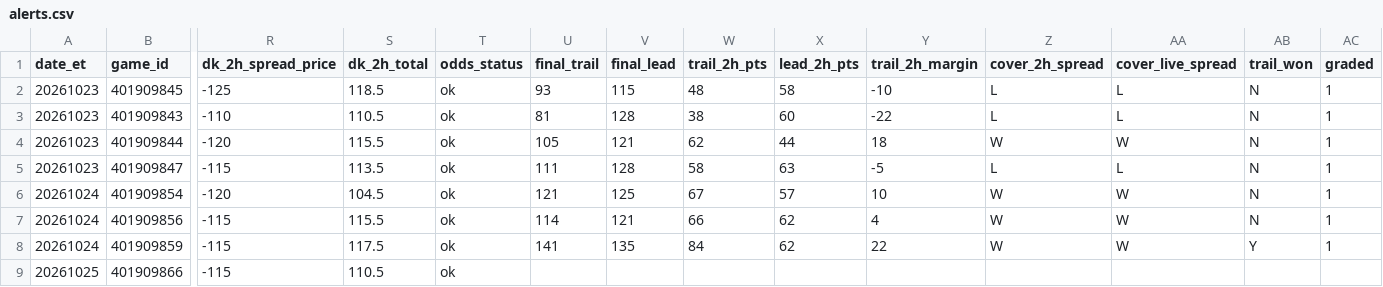
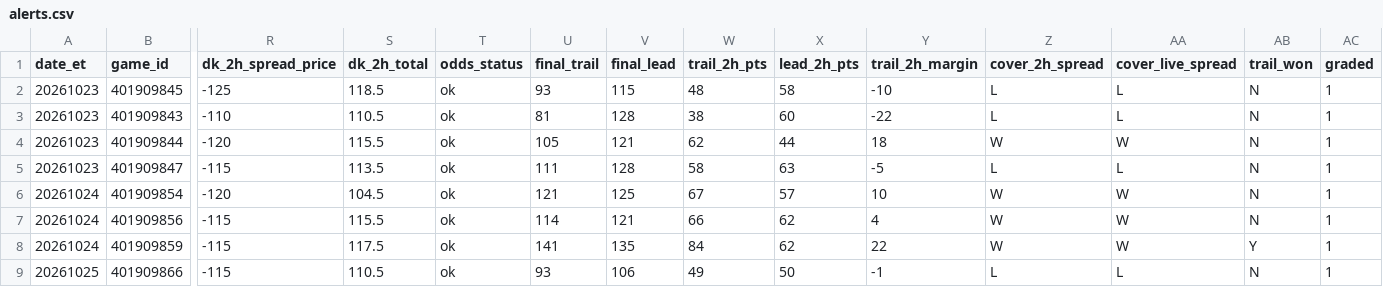
Before and after one commit to TeamComeback/2H-Comeback, a CSV file: data/alerts.csv, drawn as a sheet; only a part is shown, gaps mark what is left out; the diff names each change by its address in the sheet, - before the commit and + after, or states it on an @@ line.

Commit message:
Alert log 2026-10-26

```diff
--- a/data/alerts.csv
+++ b/data/alerts.csv
-U9 (final_trail): (empty)
+U9 (final_trail): 93
-V9 (final_lead): (empty)
+V9 (final_lead): 106
-W9 (trail_2h_pts): (empty)
+W9 (trail_2h_pts): 49
-X9 (lead_2h_pts): (empty)
+X9 (lead_2h_pts): 50
-Y9 (trail_2h_margin): (empty)
+Y9 (trail_2h_margin): -1
-Z9 (cover_2h_spread): (empty)
+Z9 (cover_2h_spread): L
-AA9 (cover_live_spread): (empty)
+AA9 (cover_live_spread): L
-AB9 (trail_won): (empty)
+AB9 (trail_won): N
-AC9 (graded): (empty)
+AC9 (graded): 1
```
